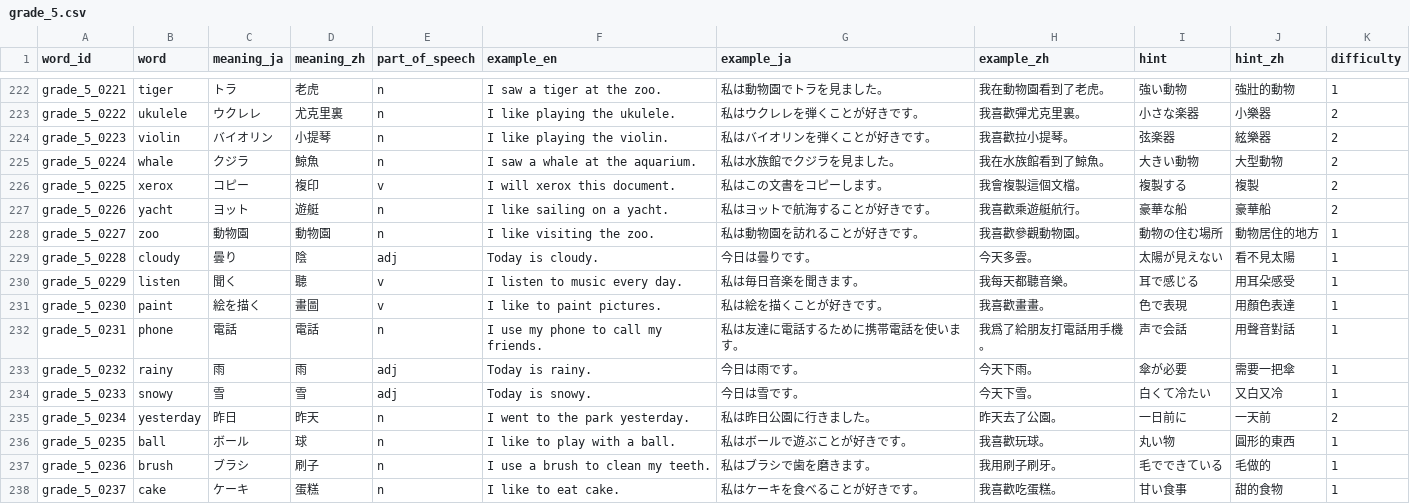
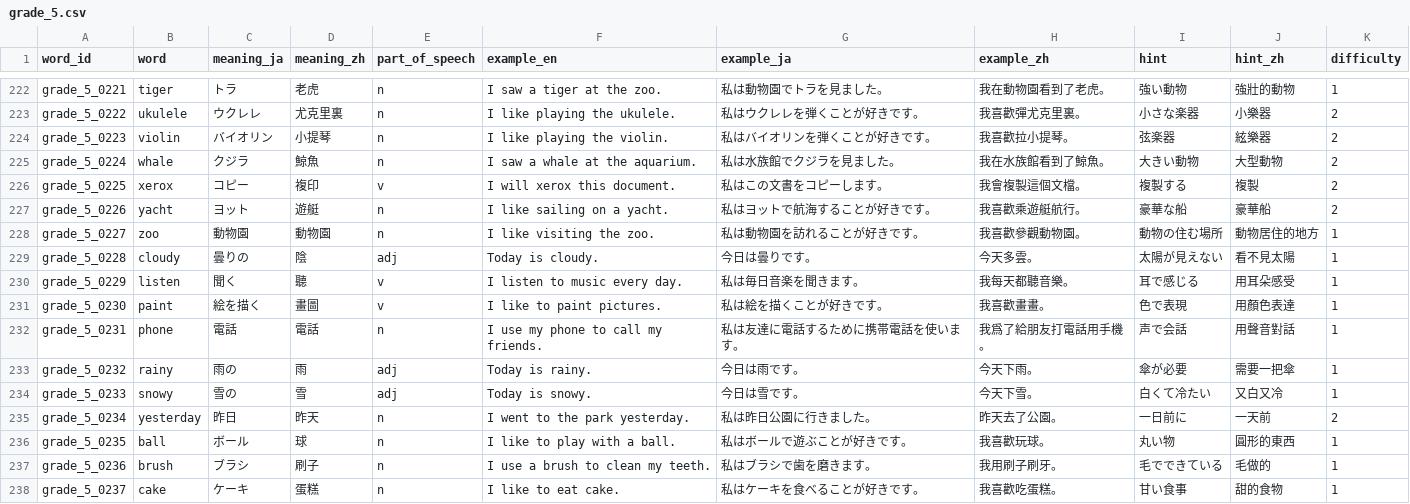
Before and after one commit to angeldarcy-oss/eiken-rpg-app, a CSV file: data/words/grade_5.csv, drawn as a sheet; only a part is shown, gaps mark what is left out; the diff covers the shown part only.

```diff
--- a/data/words/grade_5.csv
+++ b/data/words/grade_5.csv
@@ -228,3 +228,3 @@ grade_5_0226,yacht,ヨット,遊艇,n,I like sailing on a yacht.,私はヨット
 grade_5_0227,zoo,動物園,動物園,n,I like visiting the zoo.,私は動物園を訪れることが好きです。,我喜歡參觀動物園。,動物の住む場所,動物居住的地方,1
-grade_5_0228,cloudy,曇り,陰,adj,Today is cloudy.,今日は曇りです。,今天多雲。,太陽が見えない,看不見太陽,1
+grade_5_0228,cloudy,曇りの,陰,adj,Today is cloudy.,今日は曇りです。,今天多雲。,太陽が見えない,看不見太陽,1
 grade_5_0229,listen,聞く,聽,v,I listen to music every day.,私は毎日音楽を聞きます。,我每天都聽音樂。,耳で感じる,用耳朵感受,1
@@ -232,4 +232,4 @@ grade_5_0230,paint,絵を描く,畫圖,v,I like to paint pictures.,私は絵を
 grade_5_0231,phone,電話,電話,n,I use my phone to call my friends.,私は友達に電話するために携帯電話を使います。,我爲了給朋友打電話用手機。,声で会話,用聲音對話,1
-grade_5_0232,rainy,雨,雨,adj,Today is rainy.,今日は雨です。,今天下雨。,傘が必要,需要一把傘,1
-grade_5_0233,snowy,雪,雪,adj,Today is snowy.,今日は雪です。,今天下雪。,白くて冷たい,又白又冷,1
+grade_5_0232,rainy,雨の,雨,adj,Today is rainy.,今日は雨です。,今天下雨。,傘が必要,需要一把傘,1
+grade_5_0233,snowy,雪の,雪,adj,Today is snowy.,今日は雪です。,今天下雪。,白くて冷たい,又白又冷,1
 grade_5_0234,yesterday,昨日,昨天,n,I went to the park yesterday.,私は昨日公園に行きました。,昨天去了公園。,一日前に,一天前,2
```
Also changed, not shown: 4 edited cells elsewhere in this file, data/words/grade_2.csv, data/words/grade_3.csv, 2 other files.
